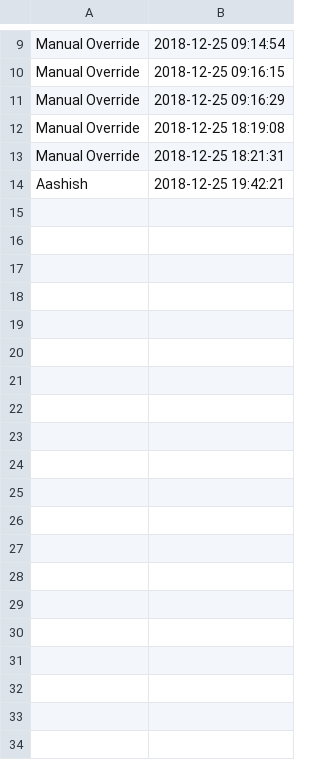
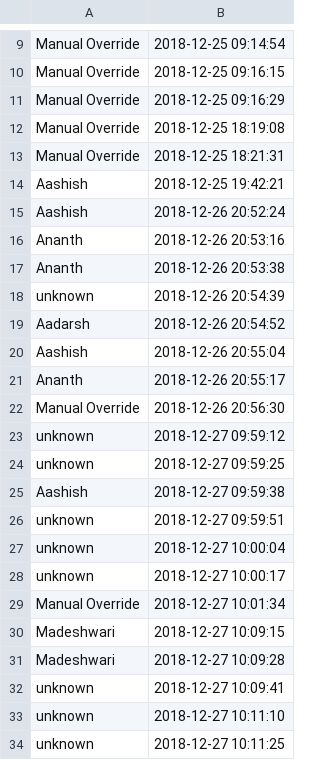
Before and after one commit to aashish2000/Intergrated-Home-Security-System, a CSV file: dict.csv, drawn as a sheet; only a part is shown, gaps mark what is left out; the diff covers the shown part only.

```diff
--- a/dict.csv
+++ b/dict.csv
@@ -14 +14,21 @@ Manual Override,2018-12-25 18:21:31
 Aashish,2018-12-25 19:42:21
+Aashish,2018-12-26 20:52:24
+Ananth,2018-12-26 20:53:16
+Ananth,2018-12-26 20:53:38
+unknown,2018-12-26 20:54:39
+Aadarsh,2018-12-26 20:54:52
+Aashish,2018-12-26 20:55:04
+Ananth,2018-12-26 20:55:17
+Manual Override,2018-12-26 20:56:30
+unknown,2018-12-27 09:59:12
+unknown,2018-12-27 09:59:25
+Aashish,2018-12-27 09:59:38
+unknown,2018-12-27 09:59:51
+unknown,2018-12-27 10:00:04
+unknown,2018-12-27 10:00:17
+Manual Override,2018-12-27 10:01:34
+Madeshwari,2018-12-27 10:09:15
+Madeshwari,2018-12-27 10:09:28
+unknown,2018-12-27 10:09:41
+unknown,2018-12-27 10:11:10
+unknown,2018-12-27 10:11:25
```
Also changed, not shown: 17 added rows elsewhere in this file, 42 other files.
